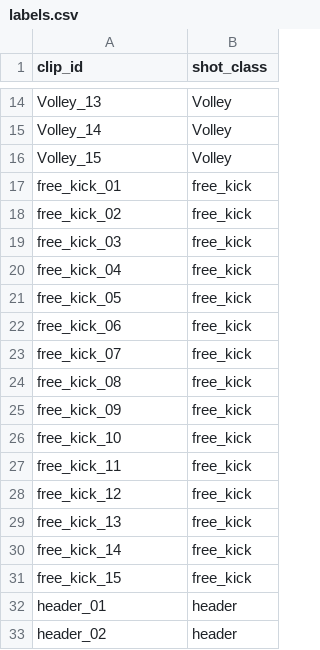
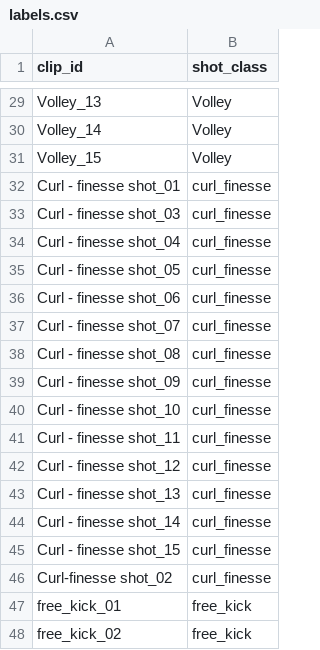
Before and after one commit to HarshvardhanRawat-100/FOOT-VISION, a CSV file: data/labels.csv, drawn as a sheet; only a part is shown, gaps mark what is left out; the shorter side is filled out with more unchanged rows; the diff covers the shown part only.

```diff
--- a/data/labels.csv
+++ b/data/labels.csv
@@ -16,2 +31,17 @@ Volley_14,Volley
 Volley_15,Volley
+Curl - finesse shot_01,curl_finesse
+Curl - finesse shot_03,curl_finesse
+Curl - finesse shot_04,curl_finesse
+Curl - finesse shot_05,curl_finesse
+Curl - finesse shot_06,curl_finesse
+Curl - finesse shot_07,curl_finesse
+Curl - finesse shot_08,curl_finesse
+Curl - finesse shot_09,curl_finesse
+Curl - finesse shot_10,curl_finesse
+Curl - finesse shot_11,curl_finesse
+Curl - finesse shot_12,curl_finesse
+Curl - finesse shot_13,curl_finesse
+Curl - finesse shot_14,curl_finesse
+Curl - finesse shot_15,curl_finesse
+Curl-finesse shot_02,curl_finesse
 free_kick_01,free_kick
```
Also changed, not shown: 15 added rows elsewhere in this file, 1 other file.
